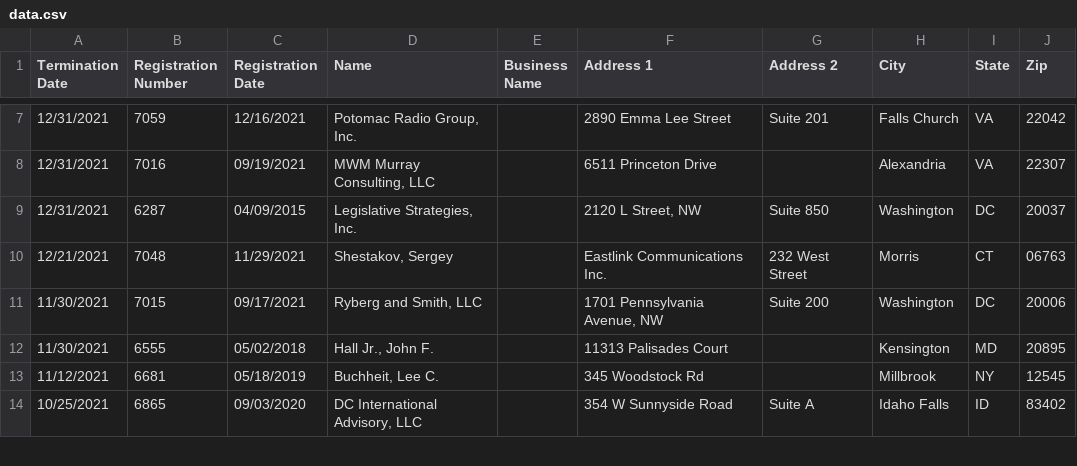
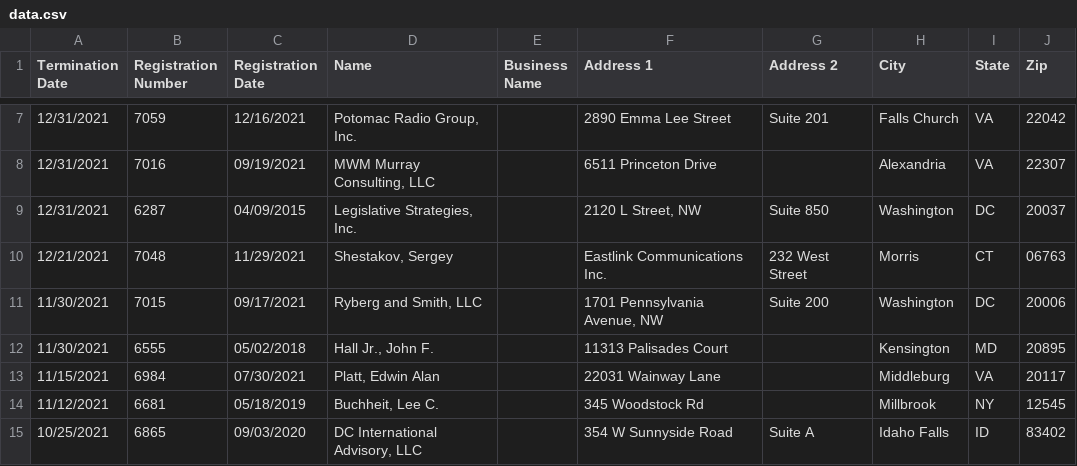
Before and after one commit to markschaver/FARA-Terminated, a CSV file: data.csv, drawn as a sheet; only a part is shown, gaps mark what is left out.

Commit message:
Flat: latest data (2022-03-27T08:24:01.471Z) {   "date": "2022-03-27T08:24:01.471Z",   "files": [     {       "name": "data.csv",       "deltaBytes": 6168,       "source": "https://efile.fara.gov/api/v1/Registrants/csv/Terminated"     }   ] }

```diff
--- a/data.csv
+++ b/data.csv
@@ -12,2 +12,3 @@
 "11/30/2021","6555","05/02/2018","Hall Jr., John F. ","","11313 Palisades Court ","","Kensington","MD","20895"
+"11/15/2021","6984","07/30/2021","Platt, Edwin Alan","","22031 Wainway Lane","","Middleburg","VA","20117"
 "11/12/2021","6681","05/18/2019","Buchheit, Lee C.","","345 Woodstock Rd","","Millbrook","NY","12545"
```
